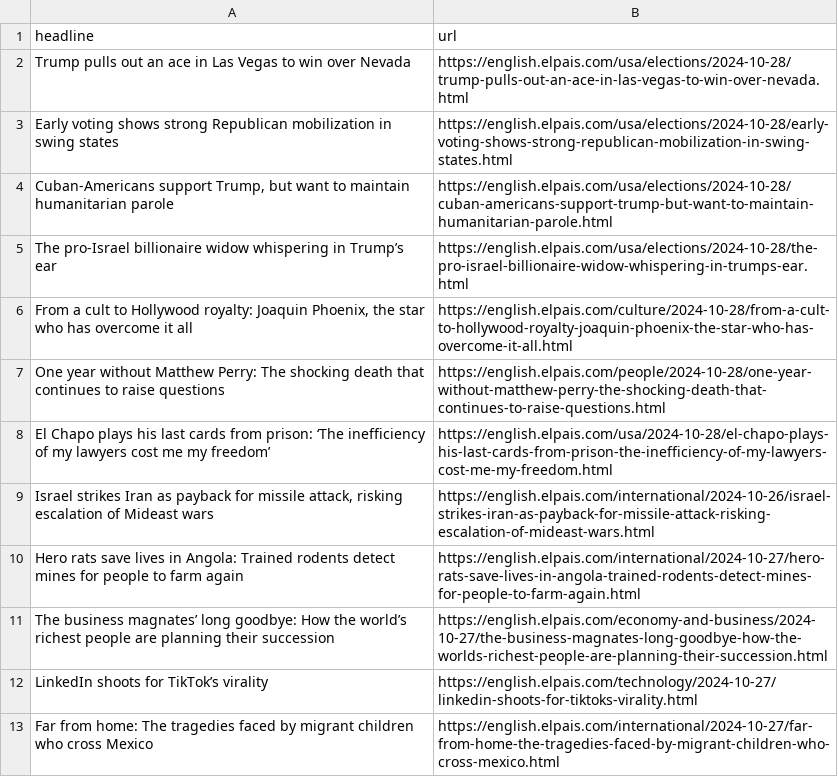
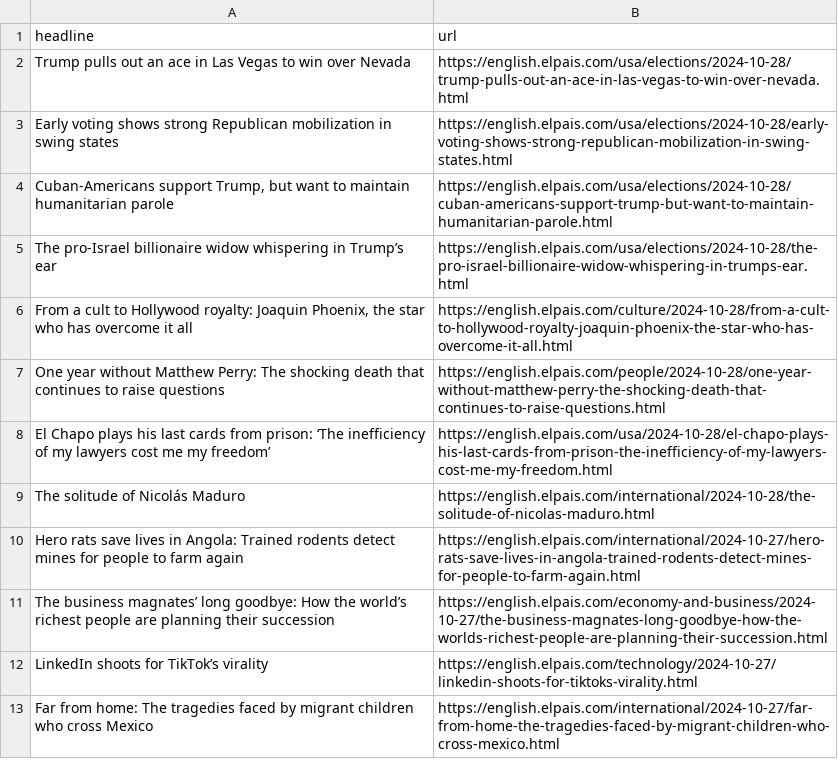
Before and after one commit to anaemepe/autoscrapper-elpais, a CSV file: headlines.csv, drawn as a sheet; only a part is shown; removed rows and columns are numbered as before the commit, all else as after; the diff names each change by its address in the sheet, - before the commit and + after, or states it on an @@ line.

```diff
--- a/headlines.csv
+++ b/headlines.csv
-row 9: Israel strikes Iran as payback for missile attack, risking escalation of Mideast wars | https://english.elpais.com/international/2024-10-26/israel-strikes-iran-as-payback-for-missile-attack-risking-escalation-of-mideast-wars.html
+row 9: The solitude of Nicolás Maduro | https://english.elpais.com/international/2024-10-28/the-solitude-of-nicolas-maduro.html
```
